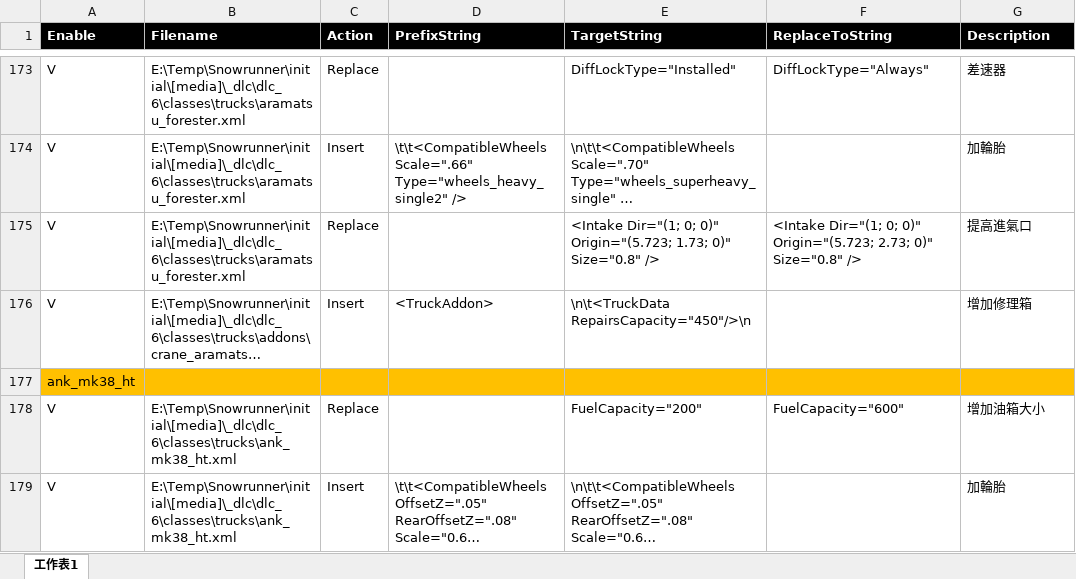
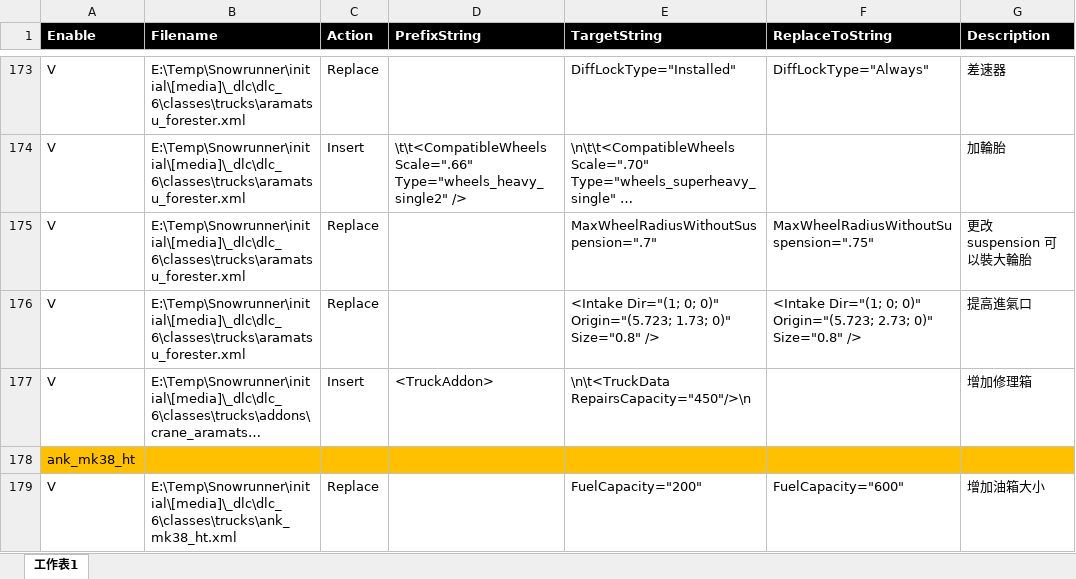
Before and after one commit to TonyHHC/SnowrunnerTools, an Excel workbook: SnowrunnerChangeAttributes.xlsx, sheet 工作表1, drawn as a sheet; only a part is shown, gaps mark what is left out; the shorter side is filled out with more unchanged rows; long unchanged cells end in …; values as stored, in another font and other column widths than the file's, no borders; the diff names each change by its address in the sheet, - before the commit and + after, or states it on an @@ line.

Commit message:
ok

```diff
--- a/SnowrunnerChangeAttributes.xlsx (sheet 工作表1)
+++ b/SnowrunnerChangeAttributes.xlsx (sheet 工作表1)
+row 175: V | E:\Temp\Snowrunner\initial\[media]\_dlc\dlc_6\classes\trucks\aramatsu_forester.xml | Replace |  | MaxWheelRadiusWithoutSuspension=".7" | MaxWheelRadiusWithoutSuspension=".75" | 更改 suspension 可以裝大輪胎
```
